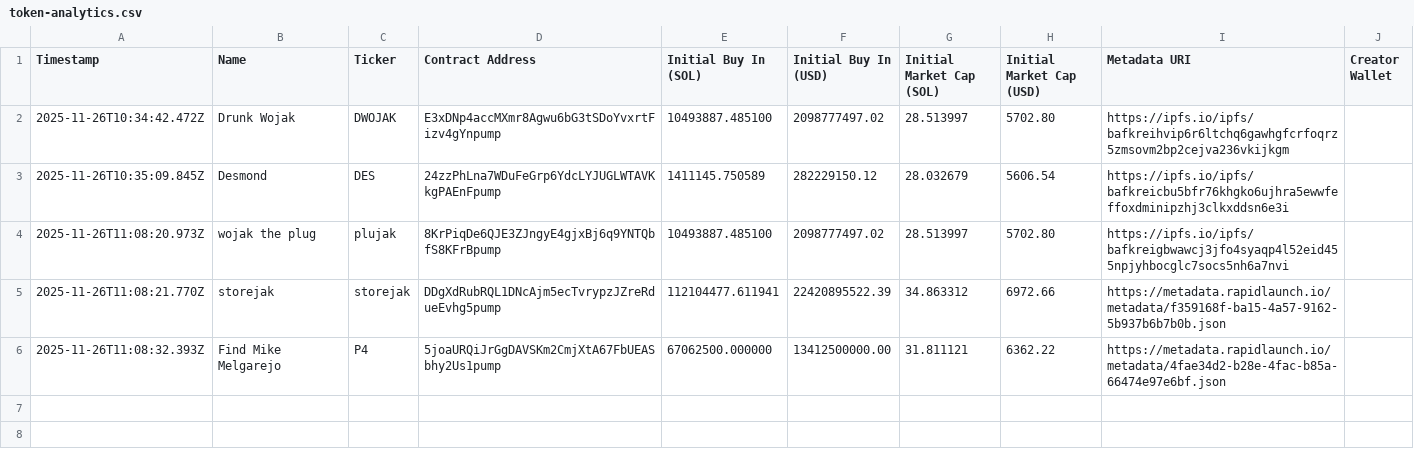
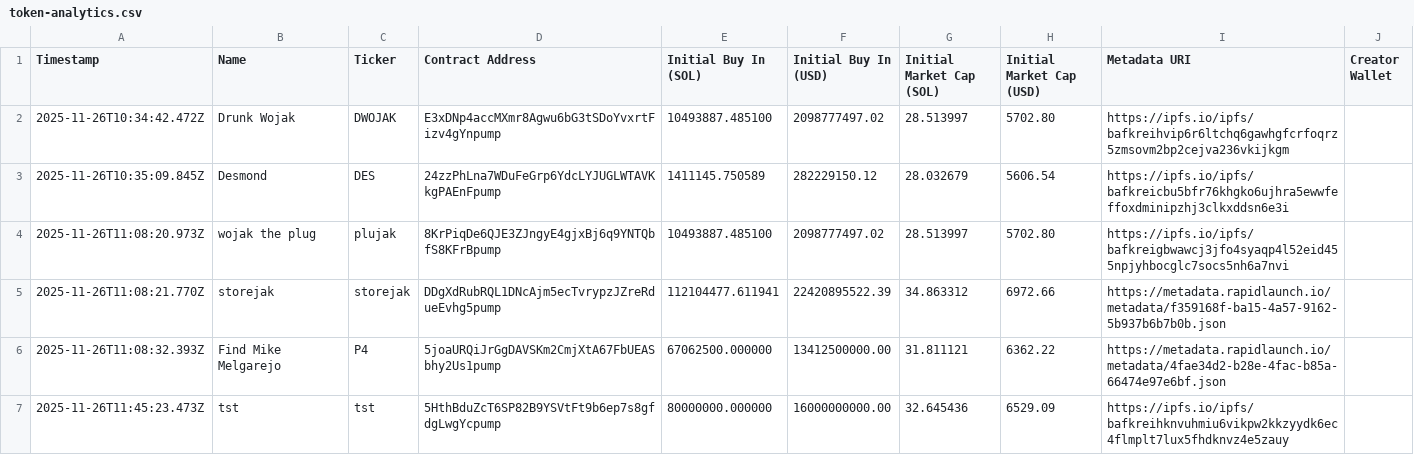
Before and after one commit to ReactionLabs/mayhem, a CSV file: data/token-analytics.csv, drawn as a sheet; the diff names each change by its address in the sheet, - before the commit and + after, or states it on an @@ line.

```diff
--- a/data/token-analytics.csv
+++ b/data/token-analytics.csv
+row 7: 2025-11-26T11:45:23.473Z | tst | tst | 5HthBduZcT6SP82B9YSVtFt9b6ep7s8gfdgLwgYcpump | 80000000.000000 | 16000000000.00 | 32.645436 | 6529.09 | https://ipfs.io/ipfs/bafkreihknvuhmiu6vikpw2kkzyydk6ec4flmplt7lux5fhdknvz4e5zauy
```
Also changed, not shown: 10 other files.
